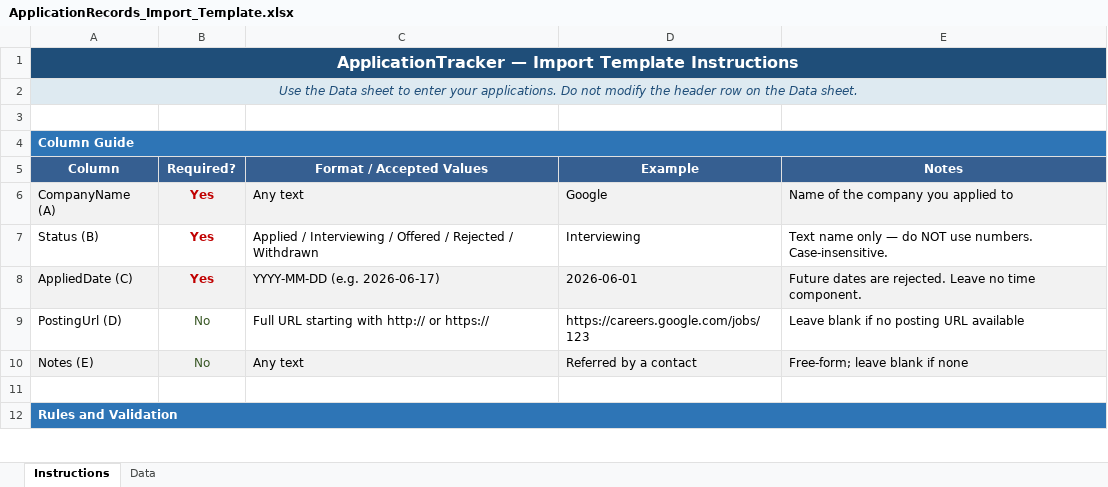
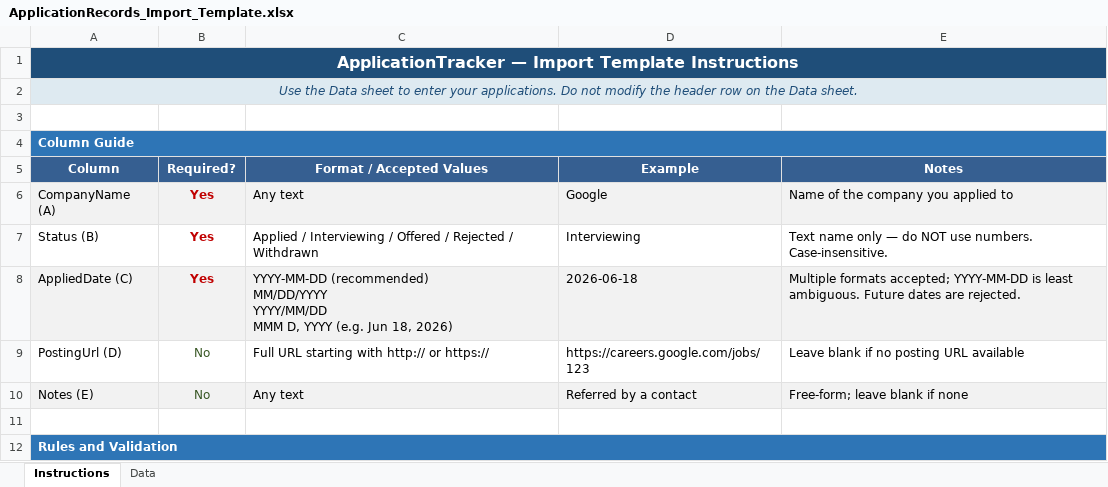
Before and after one commit to tlhuynh/ApplicationTracker, an Excel workbook: ApplicationRecords_Import_Template.xlsx, sheet Instructions, drawn as a sheet; only a part is shown; values as stored, in another font and other column widths than the file's, no borders; ↵ is a line break in a cell; the diff names each change by its address in the sheet, - before the commit and + after, or states it on an @@ line.

Commit message:
Updated import file template

```diff
--- a/ApplicationRecords_Import_Template.xlsx (sheet Instructions)
+++ b/ApplicationRecords_Import_Template.xlsx (sheet Instructions)
-C8 (Format / Accepted Values): YYYY-MM-DD (e.g. 2026-06-17)
+C8 (Format / Accepted Values): YYYY-MM-DD (recommended) ↵ MM/DD/YYYY ↵ YYYY/MM/DD ↵ MMM D, YYYY (e.g. Jun 18, 2026)
-D8 (Example): 2026-06-01
+D8 (Example): 2026-06-18
-E8 (Notes): Future dates are rejected. Leave no time component.
+E8 (Notes): Multiple formats accepted; YYYY-MM-DD is least ambiguous. Future dates are rejected.
```
Also changed, not shown: src/clients/ApplicationTracker.Angular/public/templates/ApplicationRecords_Import_Template.xlsx, src/clients/ApplicationTracker.React/public/templates/ApplicationRecords_Import_Template.xlsx.
